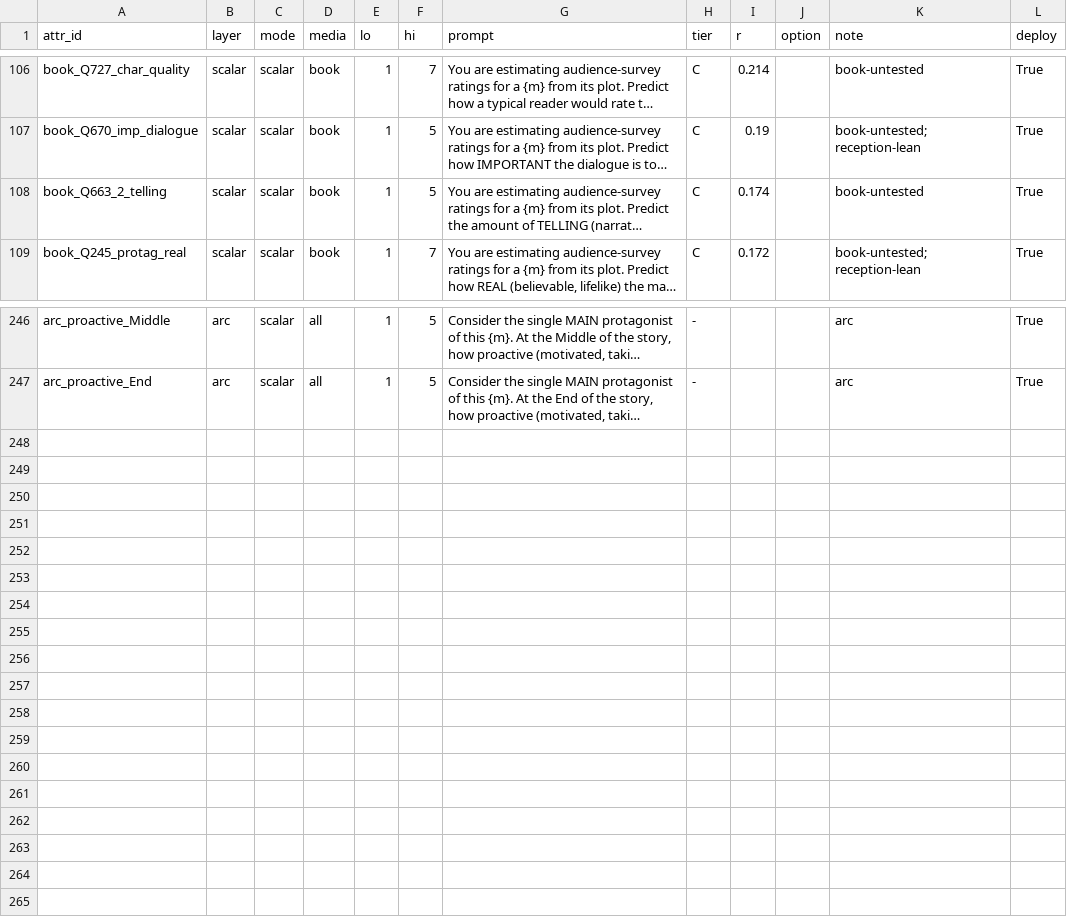
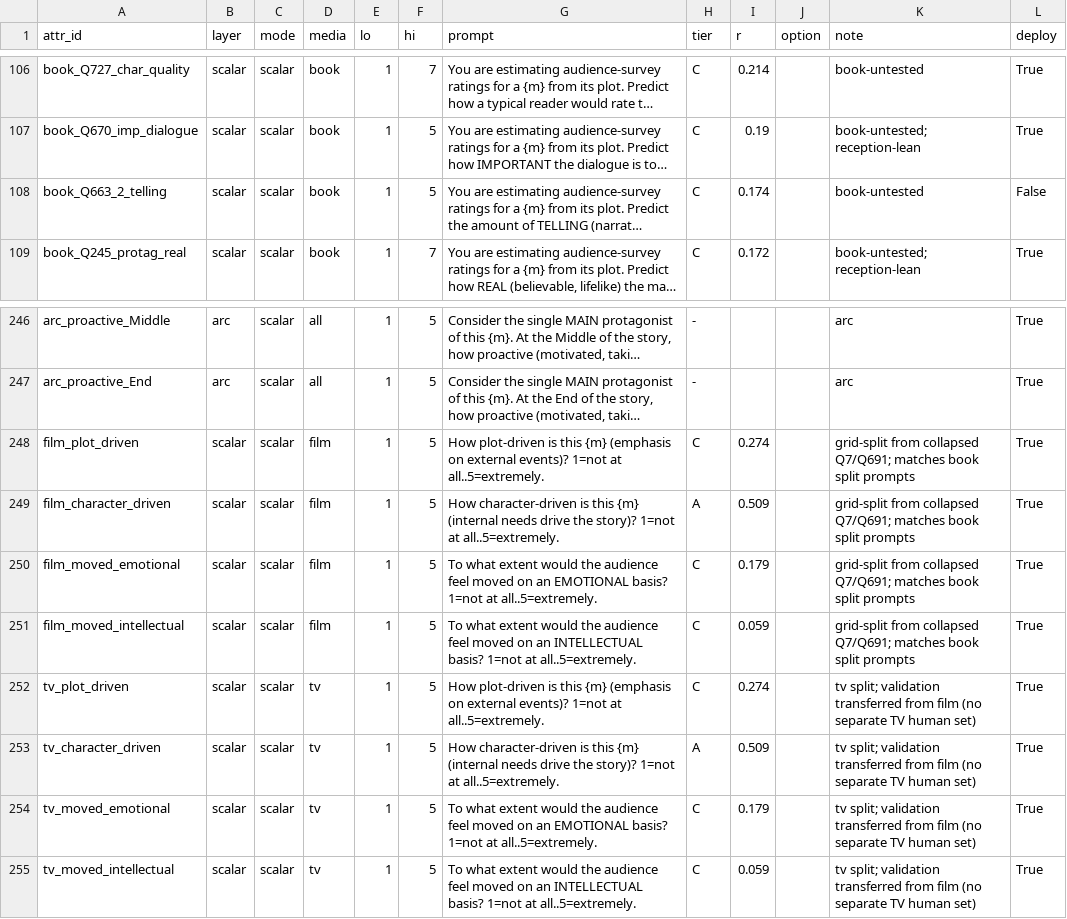
Before and after one commit to samsunknight/narrative_atlas, a CSV file: data/validation/rescore_manifest.csv, drawn as a sheet; only a part is shown, gaps mark what is left out; long unchanged cells end in …; the diff names each change by its address in the sheet, - before the commit and + after, or states it on an @@ line.

```diff
--- a/data/validation/rescore_manifest.csv
+++ b/data/validation/rescore_manifest.csv
-L108 (deploy): True
+L108 (deploy): False
+row 248: film_plot_driven | scalar | scalar | film | 1 | 5 | How plot-driven is this {m} (emphasis on external events)? 1=not at all..5=extremely. | C | 0.274 |  | grid-split from collapsed Q7/Q691; matches book split prompts | True
+row 249: film_character_driven | scalar | scalar | film | 1 | 5 | How character-driven is this {m} (internal needs drive the story)? 1=not at all..5=extremely. | A | 0.509 |  | grid-split from collapsed Q7/Q691; matches book split prompts | True
+row 250: film_moved_emotional | scalar | scalar | film | 1 | 5 | To what extent would the audience feel moved on an EMOTIONAL basis? 1=not at all..5=extremely. | C | 0.179 |  | grid-split from collapsed Q7/Q691; matches book split prompts | True
+row 251: film_moved_intellectual | scalar | scalar | film | 1 | 5 | To what extent would the audience feel moved on an INTELLECTUAL basis? 1=not at all..5=extremely. | C | 0.059 |  | grid-split from collapsed Q7/Q691; matches book split prompts | True
+row 252: tv_plot_driven | scalar | scalar | tv | 1 | 5 | How plot-driven is this {m} (emphasis on external events)? 1=not at all..5=extremely. | C | 0.274 |  | tv split; validation transferred from film (no separate TV human set) | True
+row 253: tv_character_driven | scalar | scalar | tv | 1 | 5 | How character-driven is this {m} (internal needs drive the story)? 1=not at all..5=extremely. | A | 0.509 |  | tv split; validation transferred from film (no separate TV human set) | True
+row 254: tv_moved_emotional | scalar | scalar | tv | 1 | 5 | To what extent would the audience feel moved on an EMOTIONAL basis? 1=not at all..5=extremely. | C | 0.179 |  | tv split; validation transferred from film (no separate TV human set) | True
+row 255: tv_moved_intellectual | scalar | scalar | tv | 1 | 5 | To what extent would the audience feel moved on an INTELLECTUAL basis? 1=not at all..5=extremely. | C | 0.059 |  | tv split; validation transferred from film (no separate TV human set) | True
```
Also changed, not shown: 7 other files.
